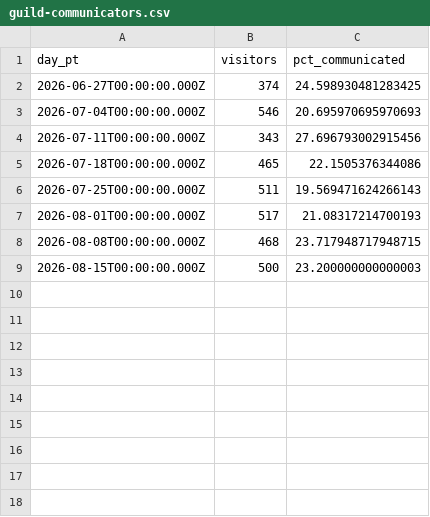
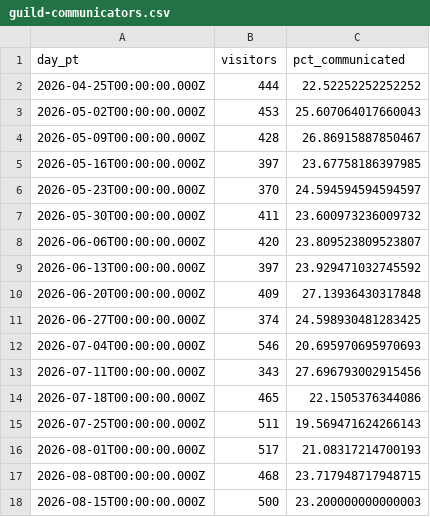
Before and after one commit to EarlySalty/Deadlock-Bots, a CSV file: docs/insights/discord/2026-08-17/guild-communicators.csv, drawn as a sheet; the diff names each change by its address in the sheet, - before the commit and + after, or states it on an @@ line.

```diff
--- a/docs/insights/discord/2026-08-17/guild-communicators.csv
+++ b/docs/insights/discord/2026-08-17/guild-communicators.csv
+row 2: 2026-04-25T00:00:00.000Z | 444 | 22.52252252252252
+row 3: 2026-05-02T00:00:00.000Z | 453 | 25.607064017660043
+row 4: 2026-05-09T00:00:00.000Z | 428 | 26.86915887850467
+row 5: 2026-05-16T00:00:00.000Z | 397 | 23.67758186397985
+row 6: 2026-05-23T00:00:00.000Z | 370 | 24.594594594594597
+row 7: 2026-05-30T00:00:00.000Z | 411 | 23.600973236009732
+row 8: 2026-06-06T00:00:00.000Z | 420 | 23.809523809523807
+row 9: 2026-06-13T00:00:00.000Z | 397 | 23.929471032745592
+row 10: 2026-06-20T00:00:00.000Z | 409 | 27.13936430317848
```
Also changed, not shown: docs/insights/discord/2026-08-17/guild-activation.csv, docs/insights/discord/2026-08-17/guild-leavers.csv, 9 other files.
